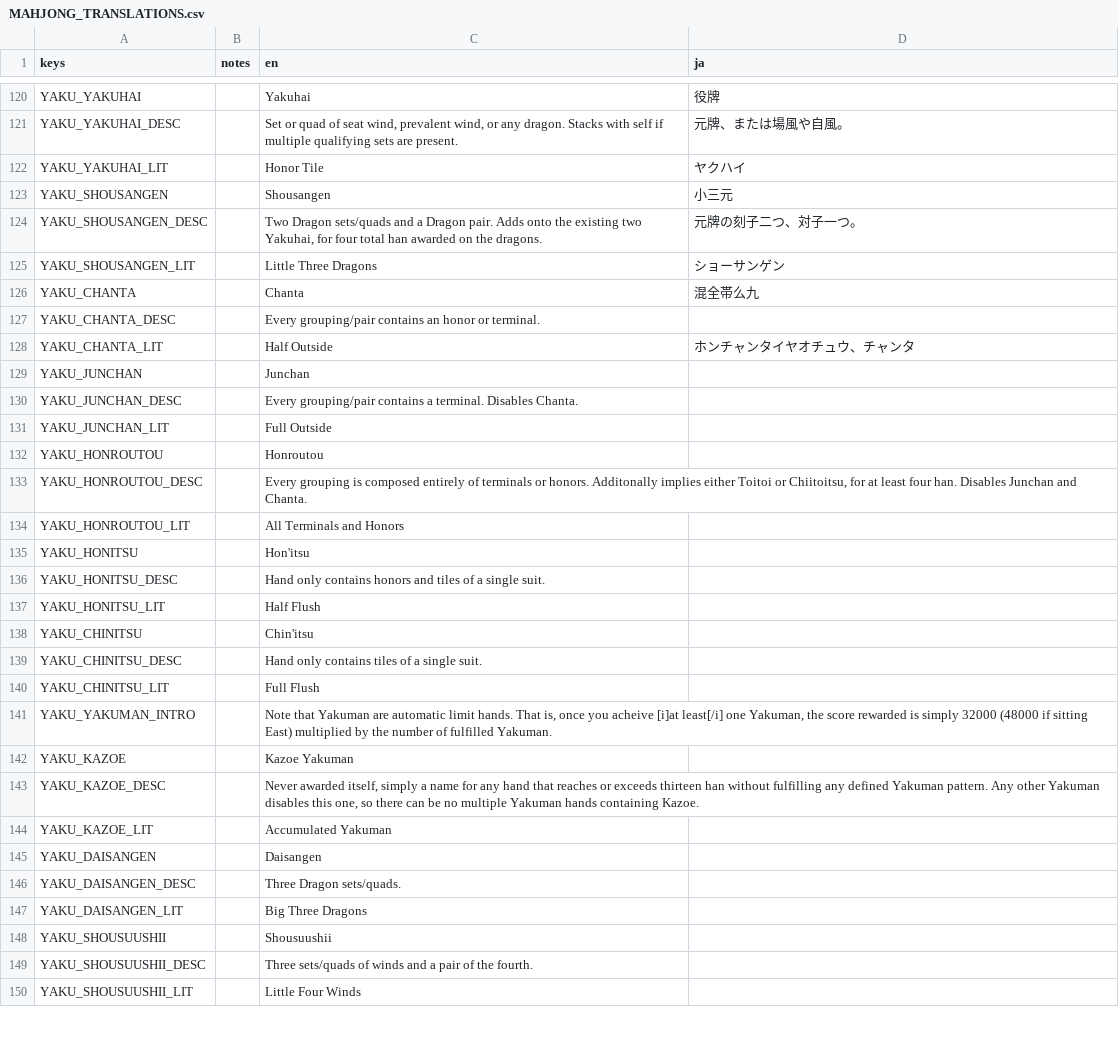
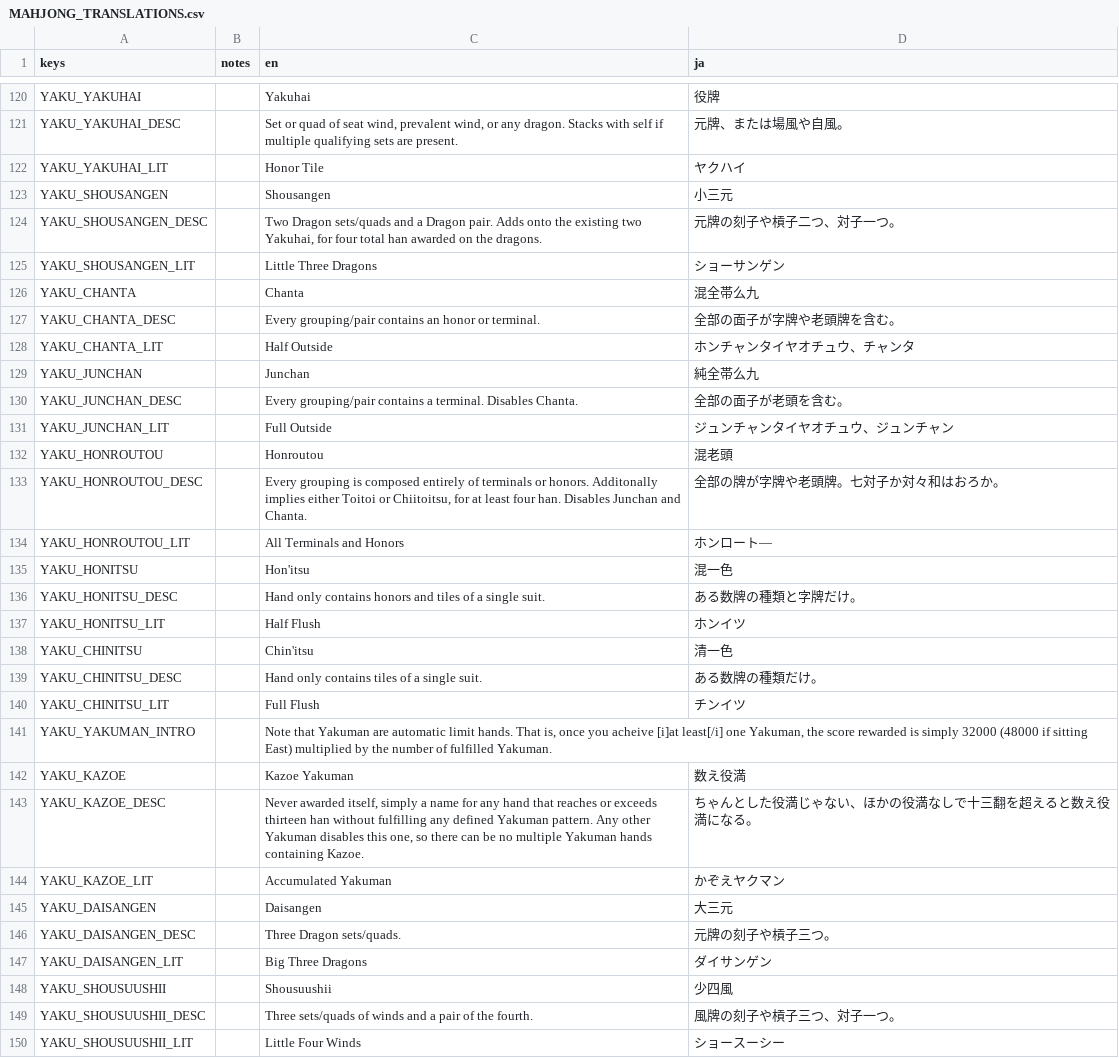
Before and after one commit to nanahyakuman/ultimahjong, a CSV file: text/MAHJONG_TRANSLATIONS.csv, drawn as a sheet; only a part is shown, gaps mark what is left out; the diff covers the shown part only.

```diff
--- a/text/MAHJONG_TRANSLATIONS.csv
+++ b/text/MAHJONG_TRANSLATIONS.csv
@@ -138,28 +138,28 @@ YAKU_YAKUHAI_LIT,,Honor Tile,ヤクハイ
 YAKU_SHOUSANGEN,,Shousangen,小三元
-YAKU_SHOUSANGEN_DESC,,"Two Dragon sets/quads and a Dragon pair. Adds onto the existing two Yakuhai, for four total han awarded on the dragons.",元牌の刻子二つ、対子一つ。
+YAKU_SHOUSANGEN_DESC,,"Two Dragon sets/quads and a Dragon pair. Adds onto the existing two Yakuhai, for four total han awarded on the dragons.",元牌の刻子や槓子二つ、対子一つ。
 YAKU_SHOUSANGEN_LIT,,Little Three Dragons,ショーサンゲン
 YAKU_CHANTA,,Chanta,混全帯么九
-YAKU_CHANTA_DESC,,Every grouping/pair contains an honor or terminal.,
+YAKU_CHANTA_DESC,,Every grouping/pair contains an honor or terminal.,全部の面子が字牌や老頭牌を含む。
 YAKU_CHANTA_LIT,,Half Outside,ホンチャンタイヤオチュウ、チャンタ
-YAKU_JUNCHAN,,Junchan,
-YAKU_JUNCHAN_DESC,,Every grouping/pair contains a terminal. Disables Chanta.,
-YAKU_JUNCHAN_LIT,,Full Outside,
-YAKU_HONROUTOU,,Honroutou,
-YAKU_HONROUTOU_DESC,,"Every grouping is composed entirely of terminals or honors. Additonally implies either Toitoi or Chiitoitsu, for at least four han. Disables Junchan and Chanta.",
-YAKU_HONROUTOU_LIT,,All Terminals and Honors,
-YAKU_HONITSU,,Hon'itsu,
-YAKU_HONITSU_DESC,,Hand only contains honors and tiles of a single suit.,
-YAKU_HONITSU_LIT,,Half Flush,
-YAKU_CHINITSU,,Chin'itsu,
-YAKU_CHINITSU_DESC,,Hand only contains tiles of a single suit.,
-YAKU_CHINITSU_LIT,,Full Flush,
+YAKU_JUNCHAN,,Junchan,純全帯么九
+YAKU_JUNCHAN_DESC,,Every grouping/pair contains a terminal. Disables Chanta.,全部の面子が老頭を含む。
+YAKU_JUNCHAN_LIT,,Full Outside,ジュンチャンタイヤオチュウ、ジュンチャン
+YAKU_HONROUTOU,,Honroutou,混老頭
+YAKU_HONROUTOU_DESC,,"Every grouping is composed entirely of terminals or honors. Additonally implies either Toitoi or Chiitoitsu, for at least four han. Disables Junchan and Chanta.",全部の牌が字牌や老頭牌。七対子か対々和はおろか。
+YAKU_HONROUTOU_LIT,,All Terminals and Honors,ホンロート―
+YAKU_HONITSU,,Hon'itsu,混一色
+YAKU_HONITSU_DESC,,Hand only contains honors and tiles of a single suit.,ある数牌の種類と字牌だけ。
+YAKU_HONITSU_LIT,,Half Flush,ホンイツ
+YAKU_CHINITSU,,Chin'itsu,清一色
+YAKU_CHINITSU_DESC,,Hand only contains tiles of a single suit.,ある数牌の種類だけ。
+YAKU_CHINITSU_LIT,,Full Flush,チンイツ
 YAKU_YAKUMAN_INTRO,,"Note that Yakuman are automatic limit hands. That is, once you acheive [i]at least[/i] one Yakuman, the score rewarded is simply 32000 (48000 if sitting East) multiplied by the number of fulfilled Yakuman.",
-YAKU_KAZOE,,Kazoe Yakuman,
-YAKU_KAZOE_DESC,,"Never awarded itself, simply a name for any hand that reaches or exceeds thirteen han without fulfilling any defined Yakuman pattern. Any other Yakuman disables this one, so there can be no multiple Yakuman hands containing Kazoe.",
-YAKU_KAZOE_LIT,,Accumulated Yakuman,
-YAKU_DAISANGEN,,Daisangen,
-YAKU_DAISANGEN_DESC,,Three Dragon sets/quads.,
-YAKU_DAISANGEN_LIT,,Big Three Dragons,
-YAKU_SHOUSUUSHII,,Shousuushii,
-YAKU_SHOUSUUSHII_DESC,,Three sets/quads of winds and a pair of the fourth.,
-YAKU_SHOUSUUSHII_LIT,,Little Four Winds,
+YAKU_KAZOE,,Kazoe Yakuman,数え役満
+YAKU_KAZOE_DESC,,"Never awarded itself, simply a name for any hand that reaches or exceeds thirteen han without fulfilling any defined Yakuman pattern. Any other Yakuman disables this one, so there can be no multiple Yakuman hands containing Kazoe.",ちゃんとした役満じゃない、ほかの役満なしで十三翻を超えると数え役満になる。
+YAKU_KAZOE_LIT,,Accumulated Yakuman,かぞえヤクマン
+YAKU_DAISANGEN,,Daisangen,大三元
+YAKU_DAISANGEN_DESC,,Three Dragon sets/quads.,元牌の刻子や槓子三つ。
+YAKU_DAISANGEN_LIT,,Big Three Dragons,ダイサンゲン
+YAKU_SHOUSUUSHII,,Shousuushii,少四風
+YAKU_SHOUSUUSHII_DESC,,Three sets/quads of winds and a pair of the fourth.,風牌の刻子や槓子三つ、対子一つ。
+YAKU_SHOUSUUSHII_LIT,,Little Four Winds,ショースーシー
```
Also changed, not shown: 36 edited cells elsewhere in this file, 4 other files.
